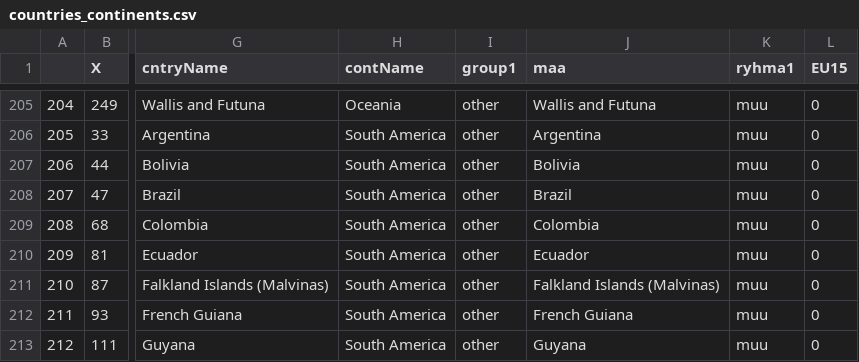
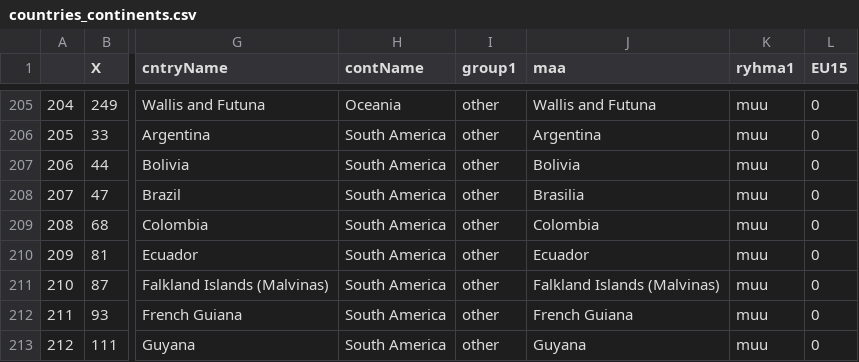
Before and after one commit to muuankarski/data, a CSV file: world/countries_continents.csv, drawn as a sheet; only a part is shown, gaps mark what is left out; the diff names each change by its address in the sheet, - before the commit and + after, or states it on an @@ line.

Commit message:
Brazil -> Brasilia

```diff
--- a/world/countries_continents.csv
+++ b/world/countries_continents.csv
-J208 (maa): Brazil
+J208 (maa): Brasilia
```
